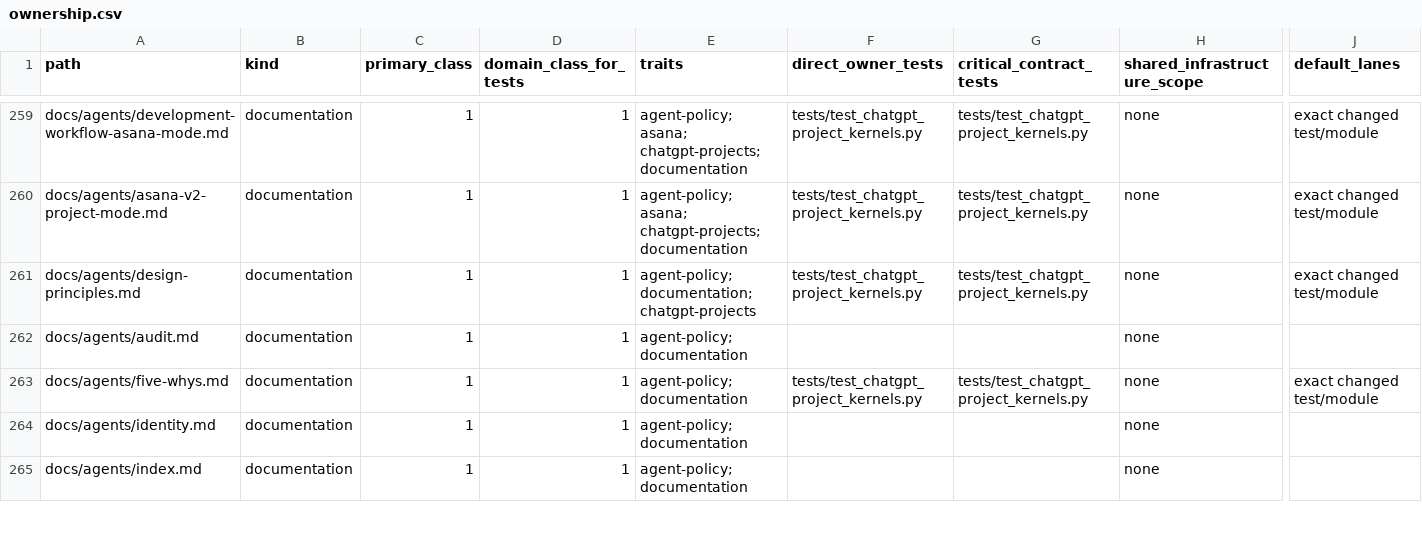
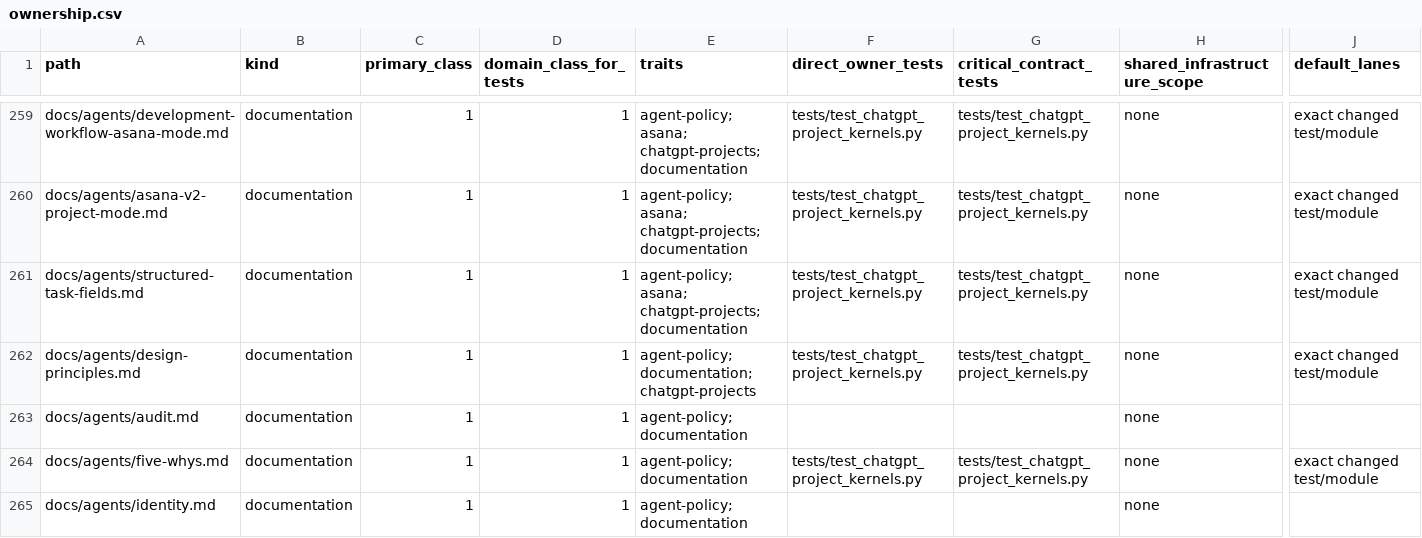
Before and after one commit to marcogallotta/ai-tools, a CSV file: dish/test_selection/ownership.csv, drawn as a sheet; only a part is shown, gaps mark what is left out; the shorter side is filled out with more unchanged rows; rows hold the shown columns only; the diff names each change by its address in the sheet, - before the commit and + after, or states it on an @@ line.

Commit message:
Define structured task-field lifecycle

```diff
--- a/dish/test_selection/ownership.csv
+++ b/dish/test_selection/ownership.csv
+row 261: docs/agents/structured-task-fields.md | documentation | 1 | 1 | agent-policy; asana; chatgpt-projects; documentation | tests/test_chatgpt_project_kernels.py | tests/test_chatgpt_project_kernels.py | none | exact changed test/module
```
Also changed, not shown: 20 other files.
